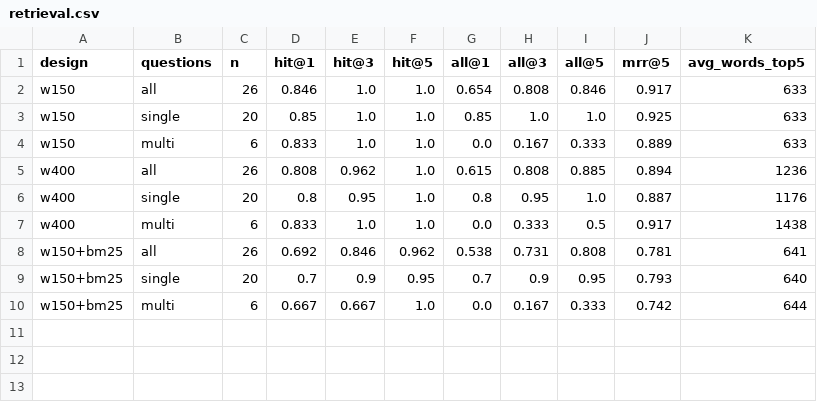
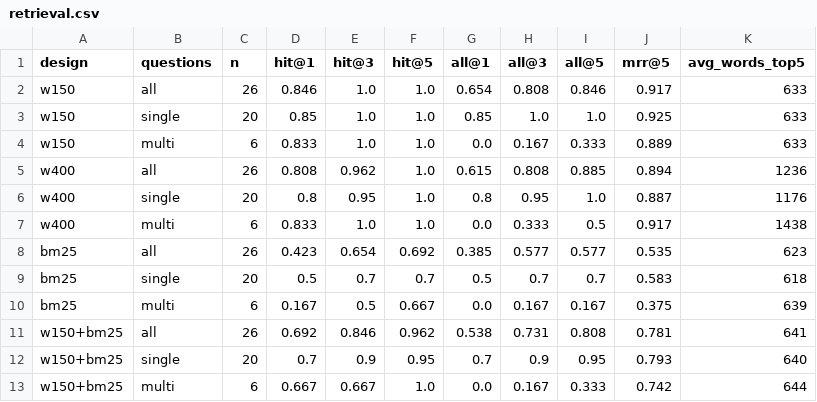
Before and after one commit to JAVILOPEZU/daiist-assignment-3, a CSV file: eval/retrieval.csv, drawn as a sheet.

```diff
--- a/eval/retrieval.csv
+++ b/eval/retrieval.csv
@@ -7,2 +7,5 @@ w400,single,20,0.8,0.95,1.0,0.8,0.95,1.0,0.887,1176
 w400,multi,6,0.833,1.0,1.0,0.0,0.333,0.5,0.917,1438
+bm25,all,26,0.423,0.654,0.692,0.385,0.577,0.577,0.535,623
+bm25,single,20,0.5,0.7,0.7,0.5,0.7,0.7,0.583,618
+bm25,multi,6,0.167,0.5,0.667,0.0,0.167,0.167,0.375,639
 w150+bm25,all,26,0.692,0.846,0.962,0.538,0.731,0.808,0.781,641
```
